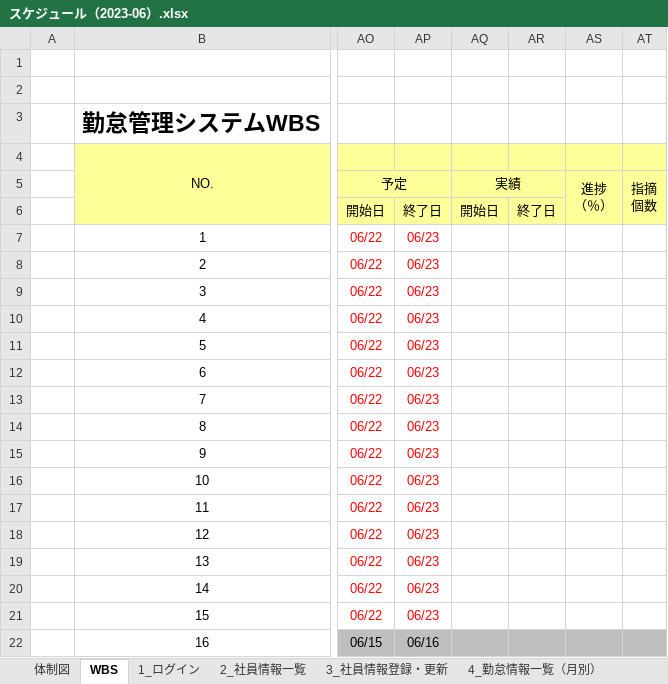
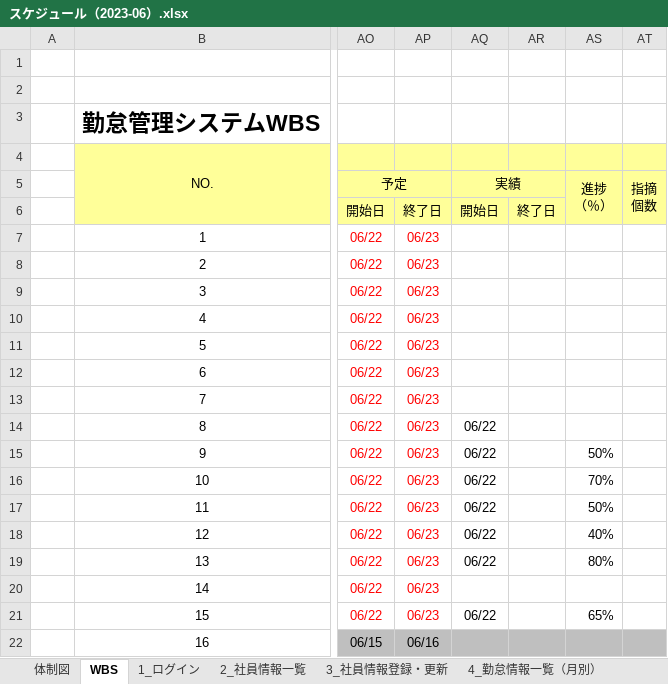
Before and after one commit to nts-ed/2023-06, an Excel workbook: スケジュール（2023-06）.xlsx, sheet WBS, drawn as a sheet; only a part is shown, gaps mark what is left out; values as stored, in another font and other column widths than the file's, no borders; conditional formats not drawn; the diff names each change by its address in the sheet, - before the commit and + after, or states it on an @@ line.

Commit message:
Add files via upload

```diff
--- a/スケジュール（2023-06）.xlsx (sheet WBS)
+++ b/スケジュール（2023-06）.xlsx (sheet WBS)
-AQ14:AQ19: (empty)
+AQ14:AQ19: 06/22
-AS15: (empty)
+AS15: 50%
-AS16: (empty)
+AS16: 70%
-AS17: (empty)
+AS17: 50%
-AS18: (empty)
+AS18: 40%
-AS19: (empty)
+AS19: 80%
-AQ21: (empty)
+AQ21: 06/22
-AS21: (empty)
+AS21: 65%
```
